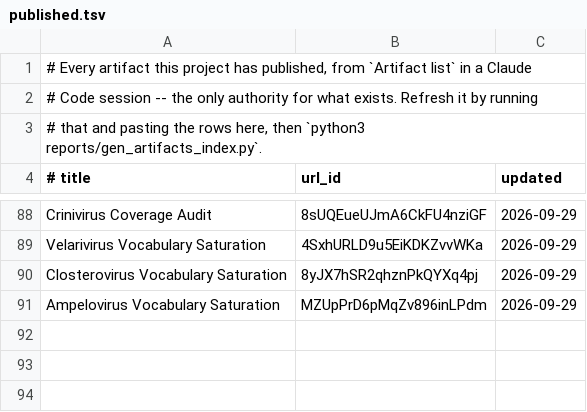
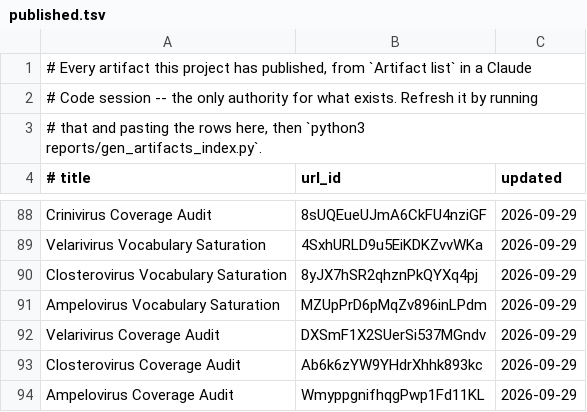
Before and after one commit to jimdavis1/LowVan_Skill, a TSV file: reports/published.tsv, drawn as a sheet; only a part is shown, gaps mark what is left out; the diff names each change by its address in the sheet, - before the commit and + after, or states it on an @@ line.

```diff
--- a/reports/published.tsv
+++ b/reports/published.tsv
+row 92: Velarivirus Coverage Audit | DXSmF1X2SUerSi537MGndv | 2026-09-29
+row 93: Closterovirus Coverage Audit | Ab6k6zYW9YHdrXhhk893kc | 2026-09-29
+row 94: Ampelovirus Coverage Audit | WmyppgnifhqgPwp1Fd11KL | 2026-09-29
```
Also changed, not shown: 10 other files.
